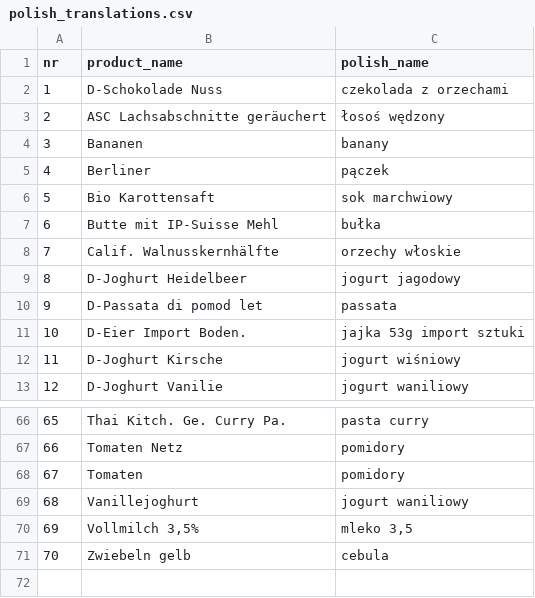
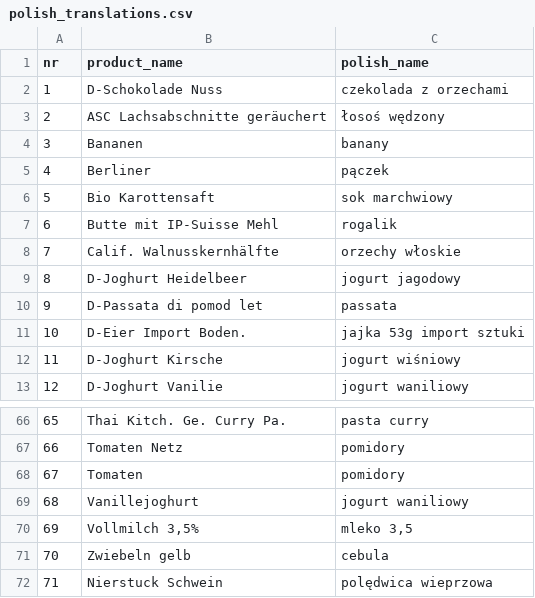
Before and after one commit to filip-rupniewski/receipt_parsing, a CSV file: correction_files/polish_translations.csv, drawn as a sheet; only a part is shown, gaps mark what is left out.

```diff
--- a/correction_files/polish_translations.csv
+++ b/correction_files/polish_translations.csv
@@ -6,3 +6,3 @@ nr;product_name;polish_name
 5;Bio Karottensaft;sok marchwiowy
-6;Butte mit IP-Suisse Mehl;bułka
+6;Butte mit IP-Suisse Mehl;rogalik
 7;Calif. Walnusskernhälfte;orzechy włoskie
@@ -71 +71,2 @@ nr;product_name;polish_name
 70;Zwiebeln gelb;cebula
+71;Nierstuck Schwein;polędwica wieprzowa
```
Also changed, not shown: correction_files/product_name_corrections.csv, correction_files/standard_sizes.csv, 1 other file.
